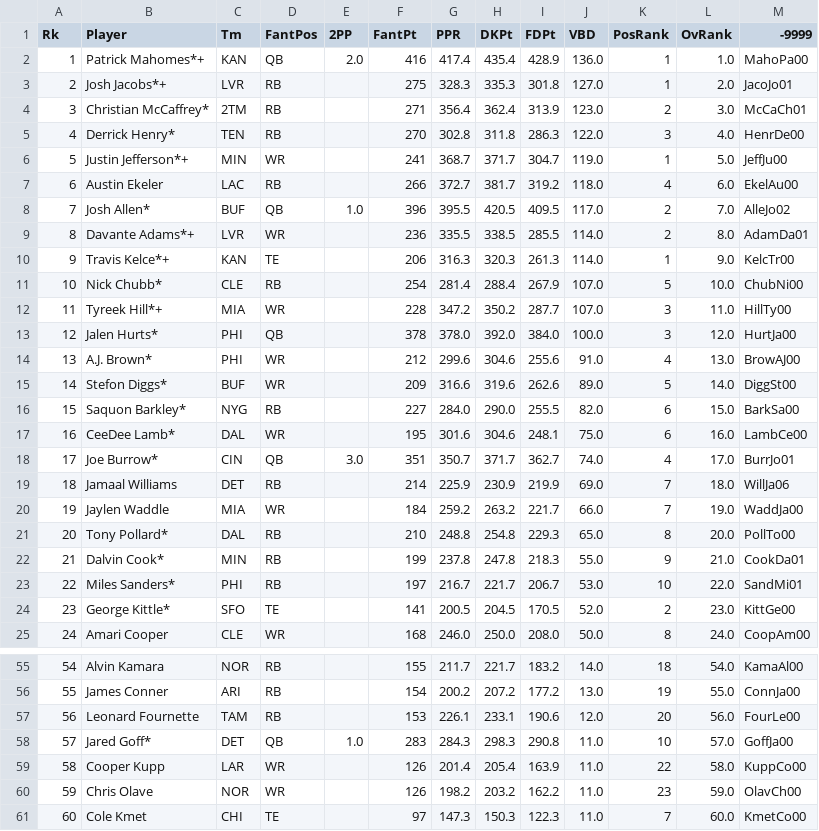
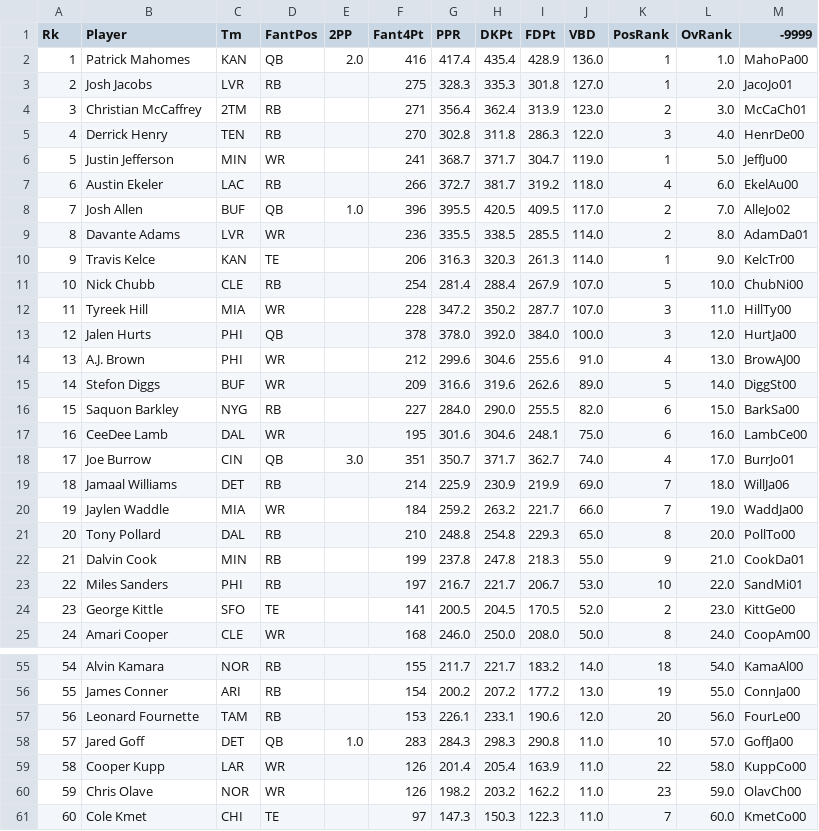
Before and after one commit to anagh-sheth/FantasyFootballMachineLearning, a CSV file: 2022fantasydata.csv, drawn as a sheet; only a part is shown, gaps mark what is left out; the diff covers the shown part only.

Commit message:
first iteration of linear regression and more data cleaning

```diff
--- a/2022fantasydata.csv
+++ b/2022fantasydata.csv
@@ -1,25 +1,25 @@
-Rk,Player,Tm,FantPos,2PP,FantPt,PPR,DKPt,FDPt,VBD,PosRank,OvRank,-9999
-1,Patrick Mahomes*+,KAN,QB,2.0,416,417.4,435.4,428.9,136.0,1,1.0,MahoPa00
-2,Josh Jacobs*+,LVR,RB,,275,328.3,335.3,301.8,127.0,1,2.0,JacoJo01
-3,Christian McCaffrey*,2TM,RB,,271,356.4,362.4,313.9,123.0,2,3.0,McCaCh01
-4,Derrick Henry*,TEN,RB,,270,302.8,311.8,286.3,122.0,3,4.0,HenrDe00
-5,Justin Jefferson*+,MIN,WR,,241,368.7,371.7,304.7,119.0,1,5.0,JeffJu00
+Rk,Player,Tm,FantPos,2PP,Fant4Pt,PPR,DKPt,FDPt,VBD,PosRank,OvRank,-9999
+1,Patrick Mahomes,KAN,QB,2.0,416,417.4,435.4,428.9,136.0,1,1.0,MahoPa00
+2,Josh Jacobs,LVR,RB,,275,328.3,335.3,301.8,127.0,1,2.0,JacoJo01
+3,Christian McCaffrey,2TM,RB,,271,356.4,362.4,313.9,123.0,2,3.0,McCaCh01
+4,Derrick Henry,TEN,RB,,270,302.8,311.8,286.3,122.0,3,4.0,HenrDe00
+5,Justin Jefferson,MIN,WR,,241,368.7,371.7,304.7,119.0,1,5.0,JeffJu00
 6,Austin Ekeler,LAC,RB,,266,372.7,381.7,319.2,118.0,4,6.0,EkelAu00
-7,Josh Allen*,BUF,QB,1.0,396,395.5,420.5,409.5,117.0,2,7.0,AlleJo02
-8,Davante Adams*+,LVR,WR,,236,335.5,338.5,285.5,114.0,2,8.0,AdamDa01
-9,Travis Kelce*+,KAN,TE,,206,316.3,320.3,261.3,114.0,1,9.0,KelcTr00
-10,Nick Chubb*,CLE,RB,,254,281.4,288.4,267.9,107.0,5,10.0,ChubNi00
-11,Tyreek Hill*+,MIA,WR,,228,347.2,350.2,287.7,107.0,3,11.0,HillTy00
-12,Jalen Hurts*,PHI,QB,,378,378.0,392.0,384.0,100.0,3,12.0,HurtJa00
-13,A.J. Brown*,PHI,WR,,212,299.6,304.6,255.6,91.0,4,13.0,BrowAJ00
-14,Stefon Diggs*,BUF,WR,,209,316.6,319.6,262.6,89.0,5,14.0,DiggSt00
-15,Saquon Barkley*,NYG,RB,,227,284.0,290.0,255.5,82.0,6,15.0,BarkSa00
-16,CeeDee Lamb*,DAL,WR,,195,301.6,304.6,248.1,75.0,6,16.0,LambCe00
-17,Joe Burrow*,CIN,QB,3.0,351,350.7,371.7,362.7,74.0,4,17.0,BurrJo01
+7,Josh Allen,BUF,QB,1.0,396,395.5,420.5,409.5,117.0,2,7.0,AlleJo02
+8,Davante Adams,LVR,WR,,236,335.5,338.5,285.5,114.0,2,8.0,AdamDa01
+9,Travis Kelce,KAN,TE,,206,316.3,320.3,261.3,114.0,1,9.0,KelcTr00
+10,Nick Chubb,CLE,RB,,254,281.4,288.4,267.9,107.0,5,10.0,ChubNi00
+11,Tyreek Hill,MIA,WR,,228,347.2,350.2,287.7,107.0,3,11.0,HillTy00
+12,Jalen Hurts,PHI,QB,,378,378.0,392.0,384.0,100.0,3,12.0,HurtJa00
+13,A.J. Brown,PHI,WR,,212,299.6,304.6,255.6,91.0,4,13.0,BrowAJ00
+14,Stefon Diggs,BUF,WR,,209,316.6,319.6,262.6,89.0,5,14.0,DiggSt00
+15,Saquon Barkley,NYG,RB,,227,284.0,290.0,255.5,82.0,6,15.0,BarkSa00
+16,CeeDee Lamb,DAL,WR,,195,301.6,304.6,248.1,75.0,6,16.0,LambCe00
+17,Joe Burrow,CIN,QB,3.0,351,350.7,371.7,362.7,74.0,4,17.0,BurrJo01
 18,Jamaal Williams,DET,RB,,214,225.9,230.9,219.9,69.0,7,18.0,WillJa06
 19,Jaylen Waddle,MIA,WR,,184,259.2,263.2,221.7,66.0,7,19.0,WaddJa00
-20,Tony Pollard*,DAL,RB,,210,248.8,254.8,229.3,65.0,8,20.0,PollTo00
-21,Dalvin Cook*,MIN,RB,,199,237.8,247.8,218.3,55.0,9,21.0,CookDa01
-22,Miles Sanders*,PHI,RB,,197,216.7,221.7,206.7,53.0,10,22.0,SandMi01
-23,George Kittle*,SFO,TE,,141,200.5,204.5,170.5,52.0,2,23.0,KittGe00
+20,Tony Pollard,DAL,RB,,210,248.8,254.8,229.3,65.0,8,20.0,PollTo00
+21,Dalvin Cook,MIN,RB,,199,237.8,247.8,218.3,55.0,9,21.0,CookDa01
+22,Miles Sanders,PHI,RB,,197,216.7,221.7,206.7,53.0,10,22.0,SandMi01
+23,George Kittle,SFO,TE,,141,200.5,204.5,170.5,52.0,2,23.0,KittGe00
 24,Amari Cooper,CLE,WR,,168,246.0,250.0,208.0,50.0,8,24.0,CoopAm00
@@ -57,3 +57,3 @@ Rk,Player,Tm,FantPos,2PP,FantPt,PPR,DKPt,FDPt,VBD,PosRank,OvRank,-9999
 56,Leonard Fournette,TAM,RB,,153,226.1,233.1,190.6,12.0,20,56.0,FourLe00
-57,Jared Goff*,DET,QB,1.0,283,284.3,298.3,290.8,11.0,10,57.0,GoffJa00
+57,Jared Goff,DET,QB,1.0,283,284.3,298.3,290.8,11.0,10,57.0,GoffJa00
 58,Cooper Kupp,LAR,WR,,126,201.4,205.4,163.9,11.0,22,58.0,KuppCo00
```
Also changed, not shown: 9 edited cells elsewhere in this file, 4 other files.
